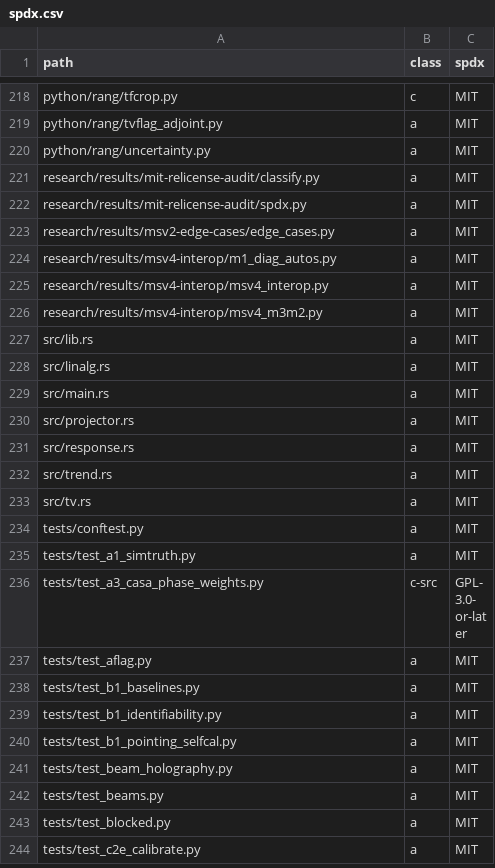
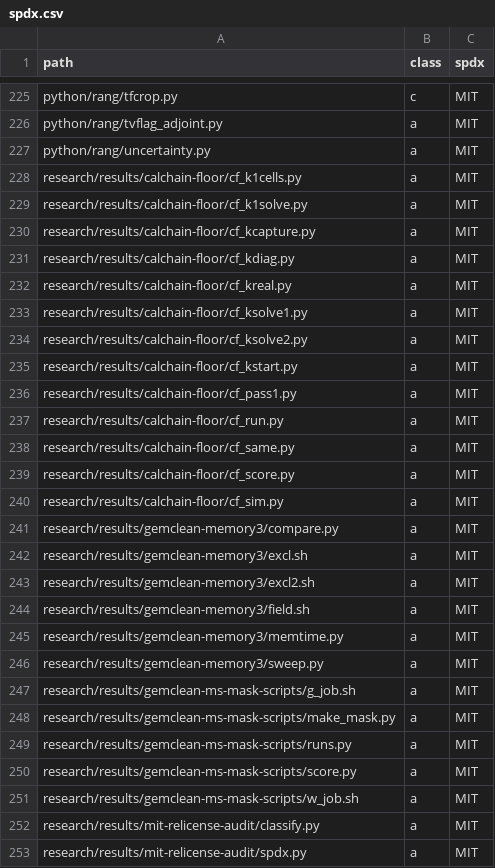
Before and after one commit to gijzelaerr/rang-core, a CSV file: research/results/mit-relicense-audit/spdx.csv, drawn as a sheet; only a part is shown, gaps mark what is left out; the shorter side is filled out with more unchanged rows; the diff covers the shown part only.

```diff
--- a/research/results/mit-relicense-audit/spdx.csv
+++ b/research/results/mit-relicense-audit/spdx.csv
@@ -220,2 +227,26 @@ python/rang/tvflag_adjoint.py,a,MIT
 python/rang/uncertainty.py,a,MIT
+research/results/calchain-floor/cf_k1cells.py,a,MIT
+research/results/calchain-floor/cf_k1solve.py,a,MIT
+research/results/calchain-floor/cf_kcapture.py,a,MIT
+research/results/calchain-floor/cf_kdiag.py,a,MIT
+research/results/calchain-floor/cf_kreal.py,a,MIT
+research/results/calchain-floor/cf_ksolve1.py,a,MIT
+research/results/calchain-floor/cf_ksolve2.py,a,MIT
+research/results/calchain-floor/cf_kstart.py,a,MIT
+research/results/calchain-floor/cf_pass1.py,a,MIT
+research/results/calchain-floor/cf_run.py,a,MIT
+research/results/calchain-floor/cf_same.py,a,MIT
+research/results/calchain-floor/cf_score.py,a,MIT
+research/results/calchain-floor/cf_sim.py,a,MIT
+research/results/gemclean-memory3/compare.py,a,MIT
+research/results/gemclean-memory3/excl.sh,a,MIT
+research/results/gemclean-memory3/excl2.sh,a,MIT
+research/results/gemclean-memory3/field.sh,a,MIT
+research/results/gemclean-memory3/memtime.py,a,MIT
+research/results/gemclean-memory3/sweep.py,a,MIT
+research/results/gemclean-ms-mask-scripts/g_job.sh,a,MIT
+research/results/gemclean-ms-mask-scripts/make_mask.py,a,MIT
+research/results/gemclean-ms-mask-scripts/runs.py,a,MIT
+research/results/gemclean-ms-mask-scripts/score.py,a,MIT
+research/results/gemclean-ms-mask-scripts/w_job.sh,a,MIT
 research/results/mit-relicense-audit/classify.py,a,MIT
```
Also changed, not shown: 11 added rows elsewhere in this file, 2 other files.
